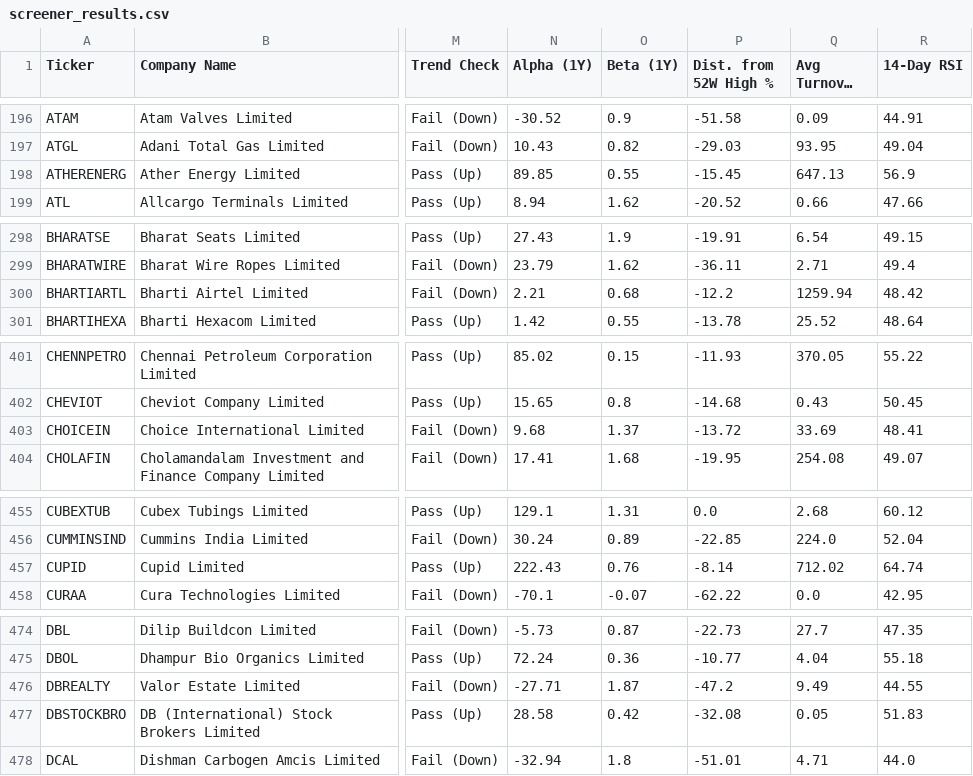
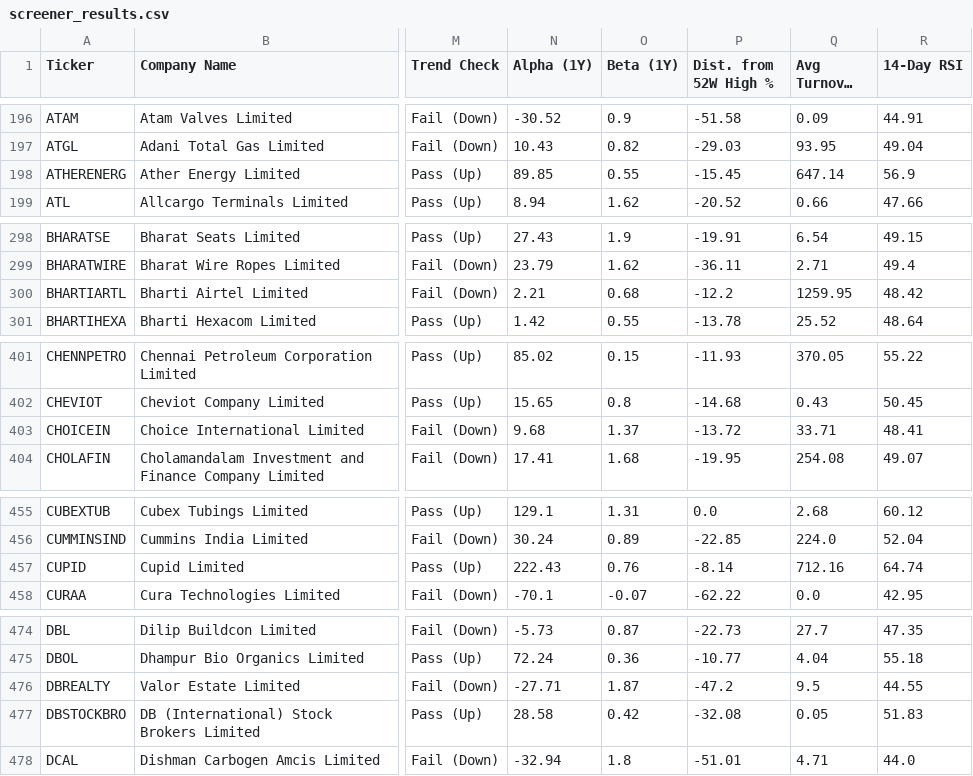
Before and after one commit to reniex-colab/nse-momentum-screener, a CSV file: screener_results.csv, drawn as a sheet; only a part is shown, gaps mark what is left out; long unchanged cells end in …; the diff covers the shown part only; the diff names each change by its address in the sheet, - before the commit and + after, or states it on an @@ line.

```diff
--- a/screener_results.csv
+++ b/screener_results.csv
-Q198 (Avg Turnover (Cr)): 647.13
+Q198 (Avg Turnover (Cr)): 647.14
-Q300 (Avg Turnover (Cr)): 1259.94
+Q300 (Avg Turnover (Cr)): 1259.95
-Q403 (Avg Turnover (Cr)): 33.69
+Q403 (Avg Turnover (Cr)): 33.71
-Q457 (Avg Turnover (Cr)): 712.02
+Q457 (Avg Turnover (Cr)): 712.16
-Q476 (Avg Turnover (Cr)): 9.49
+Q476 (Avg Turnover (Cr)): 9.5
```
Also changed, not shown: 77 edited cells elsewhere in this file.
